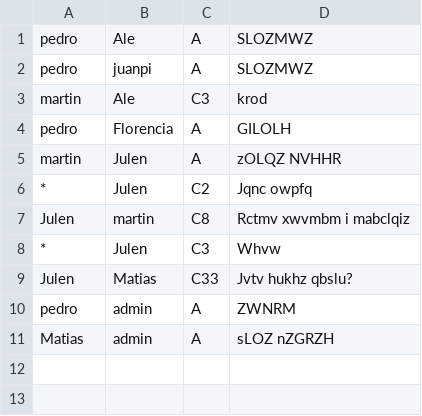
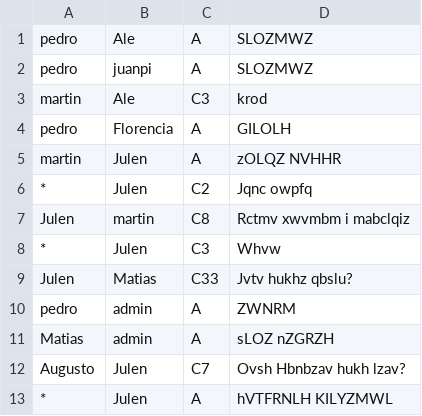
Before and after one commit to julengaumard/tp_algo_1, a CSV file: mensajes.csv, drawn as a sheet.

```diff
--- a/mensajes.csv
+++ b/mensajes.csv
@@ -11 +11,3 @@ pedro,admin,A,ZWNRM
 Matias,admin,A,sLOZ nZGRZH
+Augusto,Julen,C7,Ovsh Hbnbzav hukh lzav?
+*,Julen,A,hVTFRNLH KILYZMWL
```
Also changed, not shown: 1 other file.
